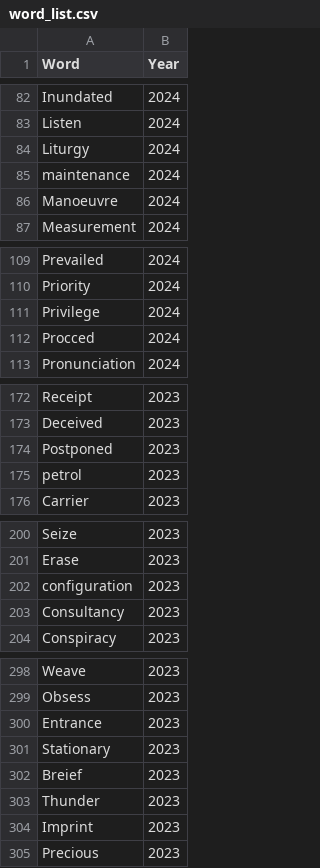
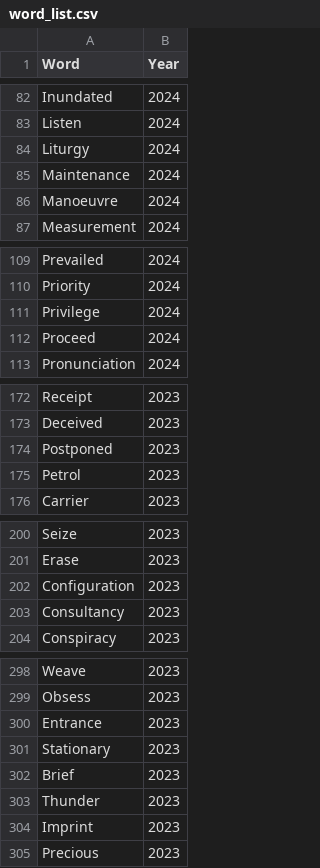
Before and after one commit to akarn5345/SpellingQuiz, a CSV file: word_list.csv, drawn as a sheet; only a part is shown, gaps mark what is left out; the diff covers the shown part only.

Commit message:
Update word_list.csv

```diff
--- a/word_list.csv
+++ b/word_list.csv
@@ -84,3 +84,3 @@ Listen, 2024
 Liturgy, 2024
-maintenance, 2024
+Maintenance, 2024
 Manoeuvre, 2024
@@ -111,3 +111,3 @@ Priority, 2024
 Privilege, 2024
-Procced, 2024
+Proceed, 2024
 Pronunciation, 2024
@@ -174,3 +174,3 @@ Deceived,2023
 Postponed,2023
-petrol,2023
+Petrol,2023
 Carrier,2023
@@ -201,3 +201,3 @@ Seize,2023
 Erase,2023
-configuration,2023
+Configuration,2023
 Consultancy,2023
@@ -301,3 +301,3 @@ Entrance,2023
 Stationary,2023
-Breief,2023
+Brief,2023
 Thunder,2023
```
Also changed, not shown: 5 edited cells elsewhere in this file.
